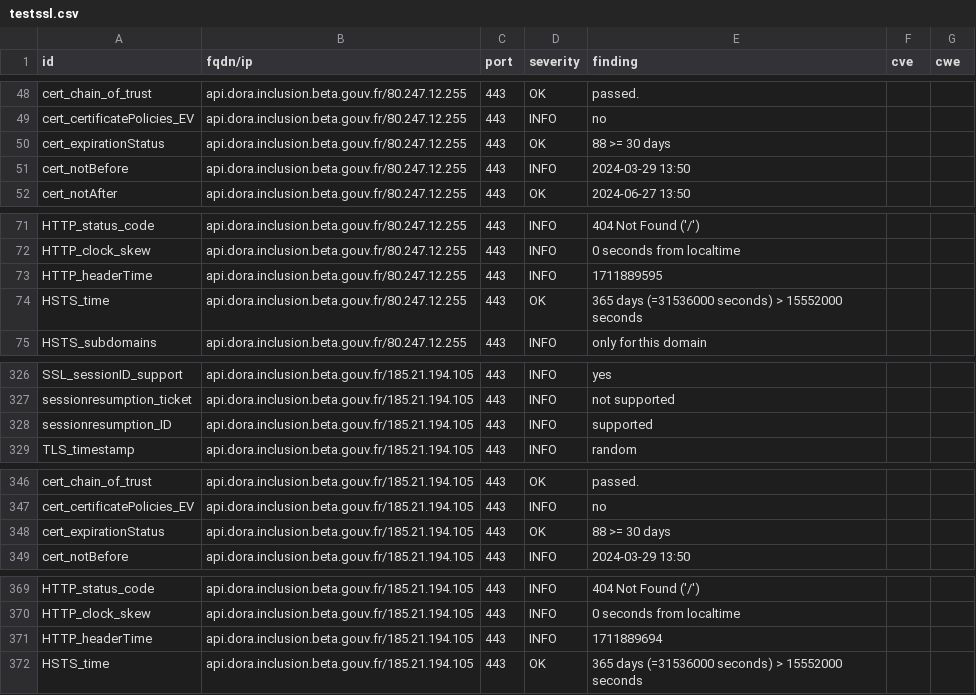
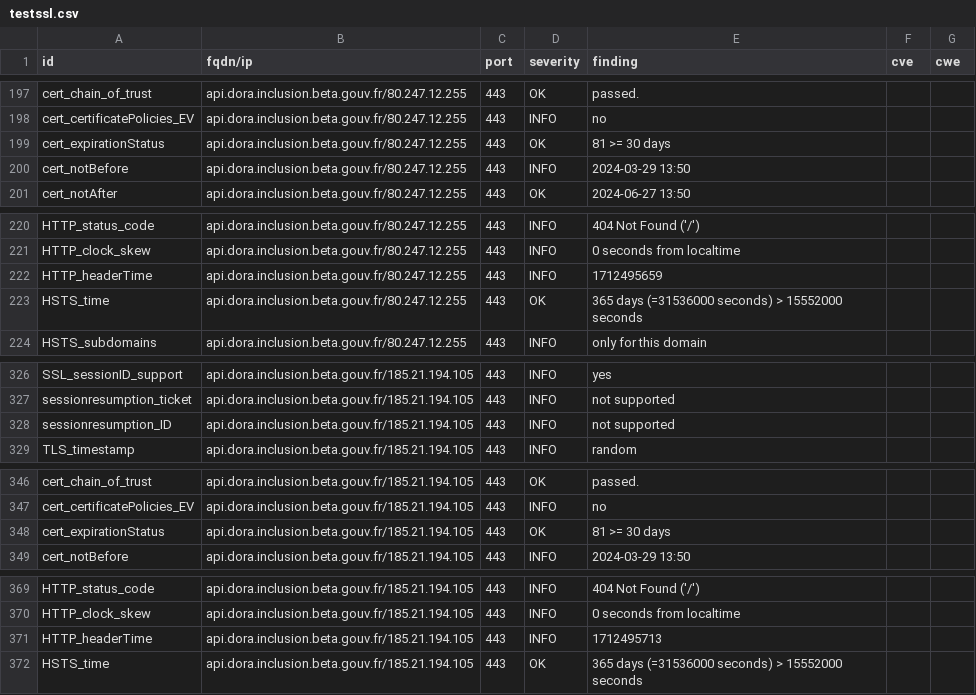
Before and after one commit to pmallein/dashlord, a CSV file: results/aHR0cHM6Ly9hcGkuZG9yYS5pbmNsdXNpb24uYmV0YS5nb3V2LmZyL3Bpbmcv/testssl.csv, drawn as a sheet; only a part is shown, gaps mark what is left out; the diff covers the shown part only.

```diff
--- a/results/aHR0cHM6Ly9hcGkuZG9yYS5pbmNsdXNpb24uYmV0YS5nb3V2LmZyL3Bpbmcv/testssl.csv
+++ b/results/aHR0cHM6Ly9hcGkuZG9yYS5pbmNsdXNpb24uYmV0YS5nb3V2LmZyL3Bpbmcv/testssl.csv
@@ -49,3 +198,3 @@
 "cert_certificatePolicies_EV","api.dora.inclusion.beta.gouv.fr/80.247.12.255","443","INFO","no","",""
-"cert_expirationStatus","api.dora.inclusion.beta.gouv.fr/80.247.12.255","443","OK","88 >= 30 days","",""
+"cert_expirationStatus","api.dora.inclusion.beta.gouv.fr/80.247.12.255","443","OK","81 >= 30 days","",""
 "cert_notBefore","api.dora.inclusion.beta.gouv.fr/80.247.12.255","443","INFO","2024-03-29 13:50","",""
@@ -72,3 +221,3 @@
 "HTTP_clock_skew","api.dora.inclusion.beta.gouv.fr/80.247.12.255","443","INFO","0 seconds from localtime","",""
-"HTTP_headerTime","api.dora.inclusion.beta.gouv.fr/80.247.12.255","443","INFO","1711889595","",""
+"HTTP_headerTime","api.dora.inclusion.beta.gouv.fr/80.247.12.255","443","INFO","1712495659","",""
 "HSTS_time","api.dora.inclusion.beta.gouv.fr/80.247.12.255","443","OK","365 days (=31536000 seconds) > 15552000 seconds","",""
@@ -327,3 +327,3 @@
 "sessionresumption_ticket","api.dora.inclusion.beta.gouv.fr/185.21.194.105","443","INFO","not supported","",""
-"sessionresumption_ID","api.dora.inclusion.beta.gouv.fr/185.21.194.105","443","INFO","supported","",""
+"sessionresumption_ID","api.dora.inclusion.beta.gouv.fr/185.21.194.105","443","INFO","not supported","",""
 "TLS_timestamp","api.dora.inclusion.beta.gouv.fr/185.21.194.105","443","INFO","random","",""
@@ -347,3 +347,3 @@
 "cert_certificatePolicies_EV","api.dora.inclusion.beta.gouv.fr/185.21.194.105","443","INFO","no","",""
-"cert_expirationStatus","api.dora.inclusion.beta.gouv.fr/185.21.194.105","443","OK","88 >= 30 days","",""
+"cert_expirationStatus","api.dora.inclusion.beta.gouv.fr/185.21.194.105","443","OK","81 >= 30 days","",""
 "cert_notBefore","api.dora.inclusion.beta.gouv.fr/185.21.194.105","443","INFO","2024-03-29 13:50","",""
@@ -370,3 +370,3 @@
 "HTTP_clock_skew","api.dora.inclusion.beta.gouv.fr/185.21.194.105","443","INFO","0 seconds from localtime","",""
-"HTTP_headerTime","api.dora.inclusion.beta.gouv.fr/185.21.194.105","443","INFO","1711889694","",""
+"HTTP_headerTime","api.dora.inclusion.beta.gouv.fr/185.21.194.105","443","INFO","1712495713","",""
 "HSTS_time","api.dora.inclusion.beta.gouv.fr/185.21.194.105","443","OK","365 days (=31536000 seconds) > 15552000 seconds","",""
```
Also changed, not shown: 2 added rows, 2 removed rows, 147 moved rows and 2 edited cells elsewhere in this file, 10 other files.
